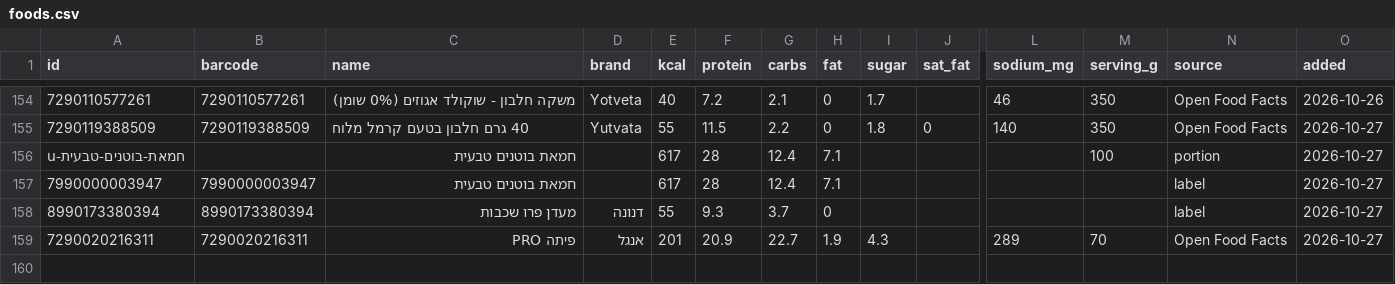
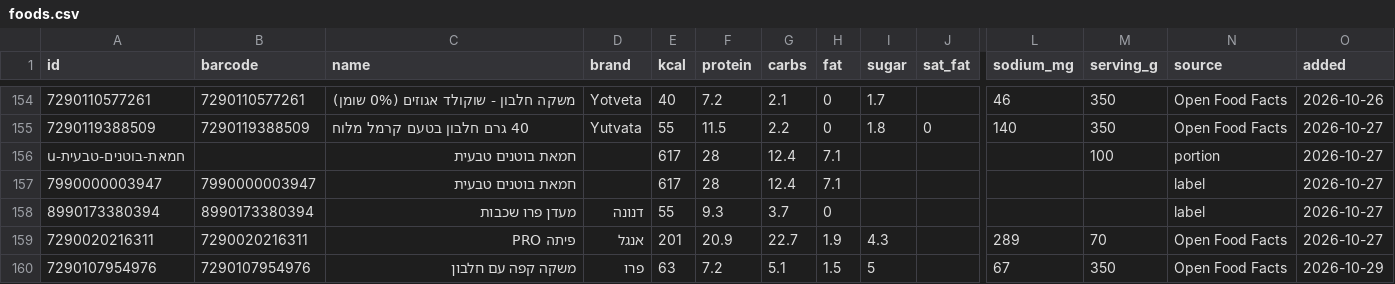
Before and after one commit to guytamar96-gt/food-scanner, a CSV file: foods.csv, drawn as a sheet; only a part is shown, gaps mark what is left out; rows hold the shown columns only; the diff names each change by its address in the sheet, - before the commit and + after, or states it on an @@ line.

Commit message:
Add משקה קפה עם חלבון

```diff
--- a/foods.csv
+++ b/foods.csv
+row 160: 7290107954976 | 7290107954976 | משקה קפה עם חלבון | פרו | 63 | 7.2 | 5.1 | 1.5 | 5 |  | 67 | 350 | Open Food Facts | 2026-10-29
```
